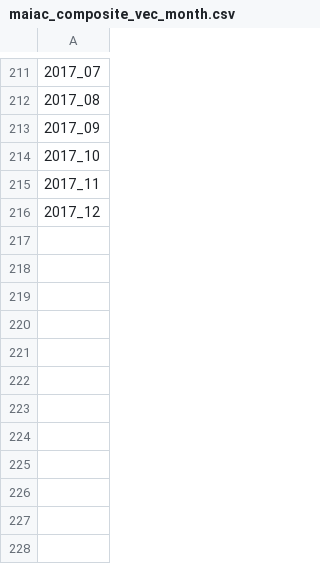
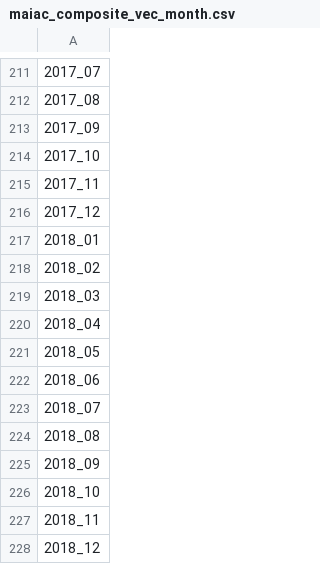
Before and after one commit to ricds/maiac_processing, a CSV file: maiac_composite_vec_month.csv, drawn as a sheet; only a part is shown, gaps mark what is left out.

Commit message:
Minor fix to mosaic code and month csv

```diff
--- a/maiac_composite_vec_month.csv
+++ b/maiac_composite_vec_month.csv
@@ -216 +216,13 @@
 2017_12
+2018_01
+2018_02
+2018_03
+2018_04
+2018_05
+2018_06
+2018_07
+2018_08
+2018_09
+2018_10
+2018_11
+2018_12
```
Also changed, not shown: 1 other file.
